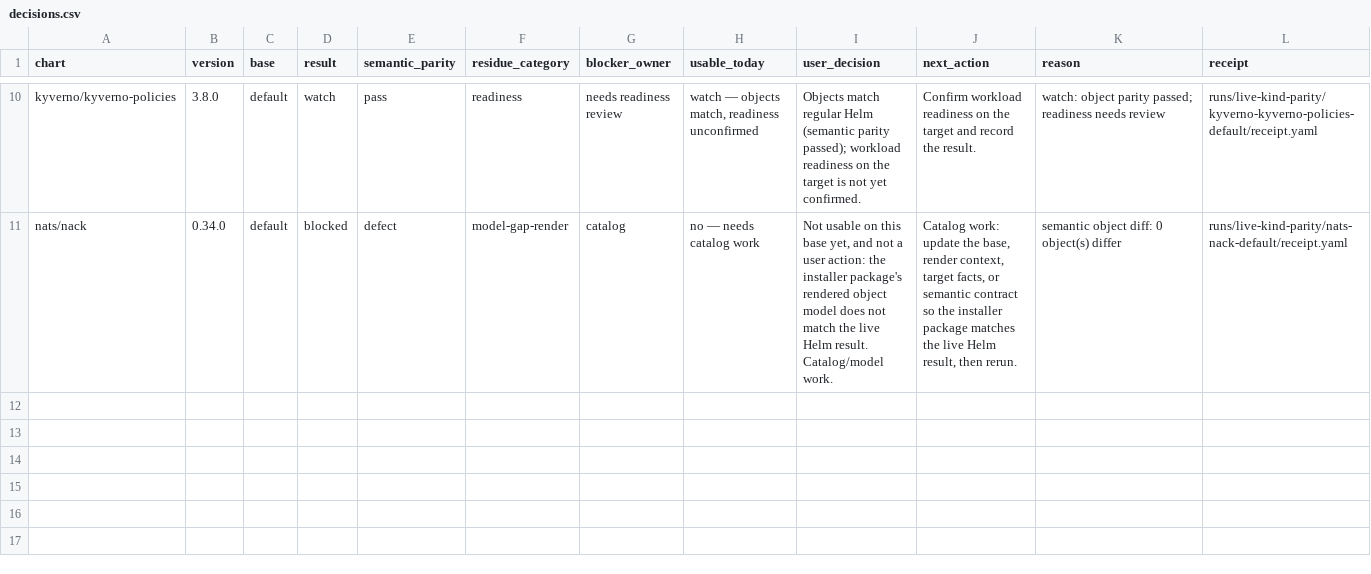
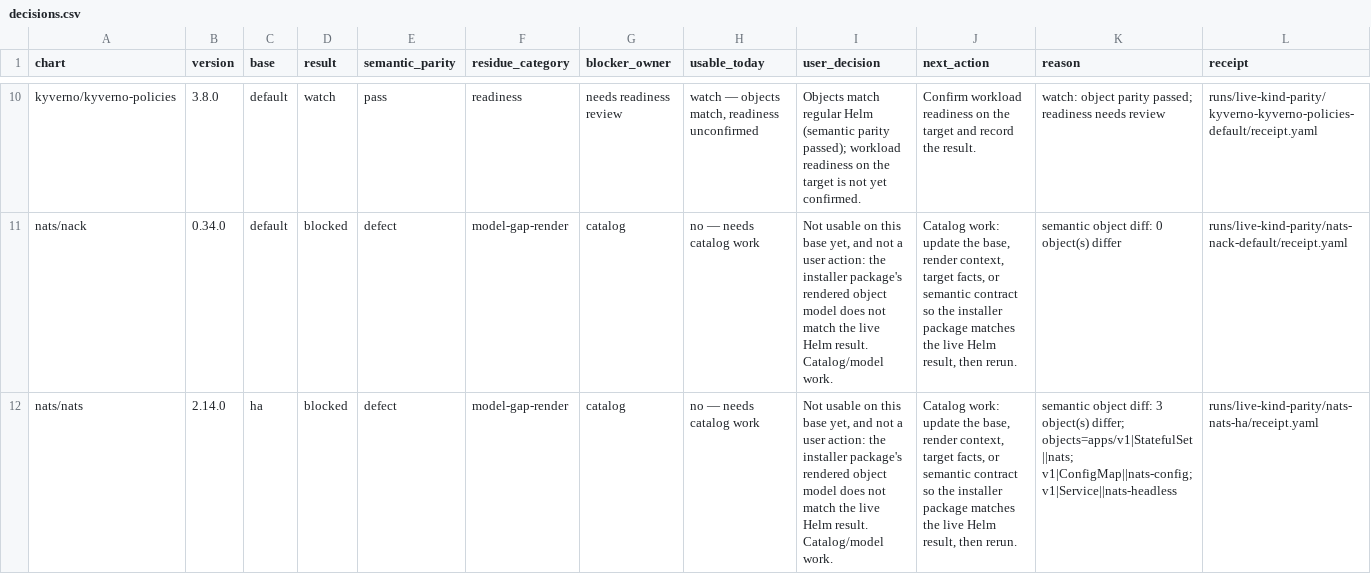
Before and after one commit to confighub/helm-expt, a CSV file: data/kind-parity-decisions/decisions.csv, drawn as a sheet; only a part is shown, gaps mark what is left out.

Commit message:
Record NATS HA kind parity render gap

```diff
--- a/data/kind-parity-decisions/decisions.csv
+++ b/data/kind-parity-decisions/decisions.csv
@@ -11 +11,2 @@ kyverno/kyverno-policies,3.8.0,default,watch,pass,readiness,needs readiness revi
 nats/nack,0.34.0,default,blocked,defect,model-gap-render,catalog,no — needs catalog work,"Not usable on this base yet, and not a user action: the installer package's rendered object model does not match the live Helm result. Catalog/model work.","Catalog work: update the base, render context, target facts, or semantic contract so the installer package matches the live Helm result, then rerun.",semantic object diff: 0 object(s) differ,runs/live-kind-parity/nats-nack-default/receipt.yaml
+nats/nats,2.14.0,ha,blocked,defect,model-gap-render,catalog,no — needs catalog work,"Not usable on this base yet, and not a user action: the installer package's rendered object model does not match the live Helm result. Catalog/model work.","Catalog work: update the base, render context, target facts, or semantic contract so the installer package matches the live Helm result, then rerun.",semantic object diff: 3 object(s) differ; objects=apps/v1|StatefulSet||nats; v1|ConfigMap||nats-config; v1|Service||nats-headless,runs/live-kind-parity/nats-nats-ha/receipt.yaml
```
Also changed, not shown: data/disposition-frontier/cells.csv, data/live-kind-parity/summary.csv, 24 other files.
